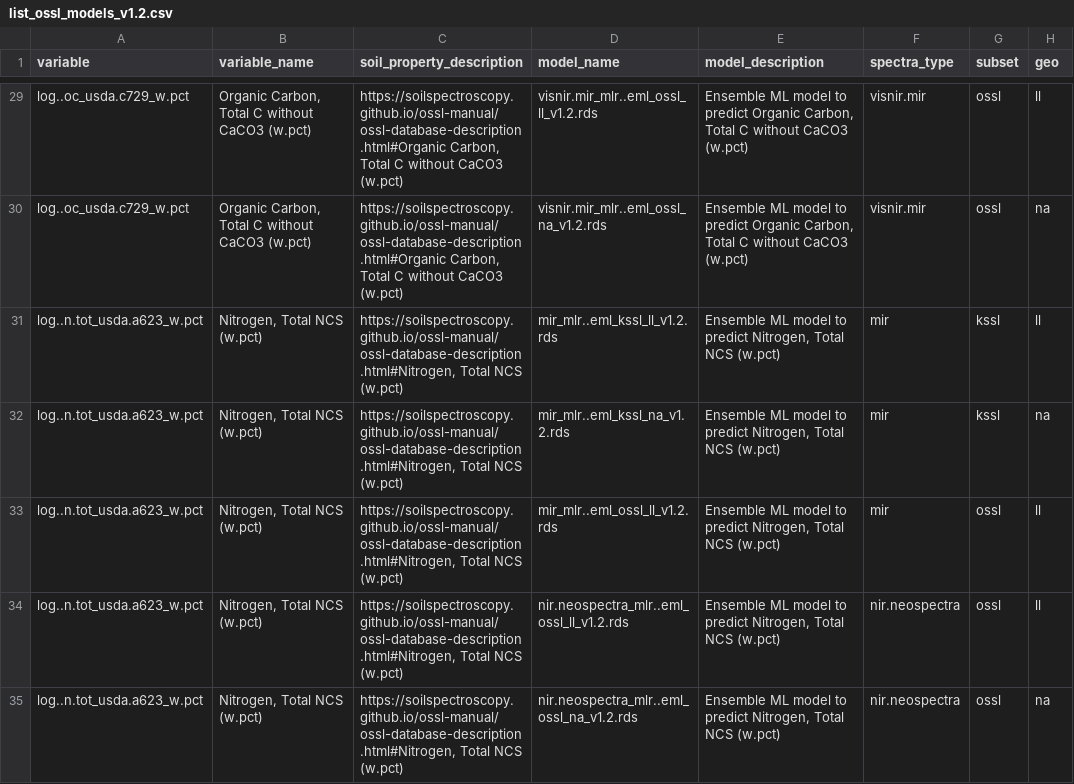
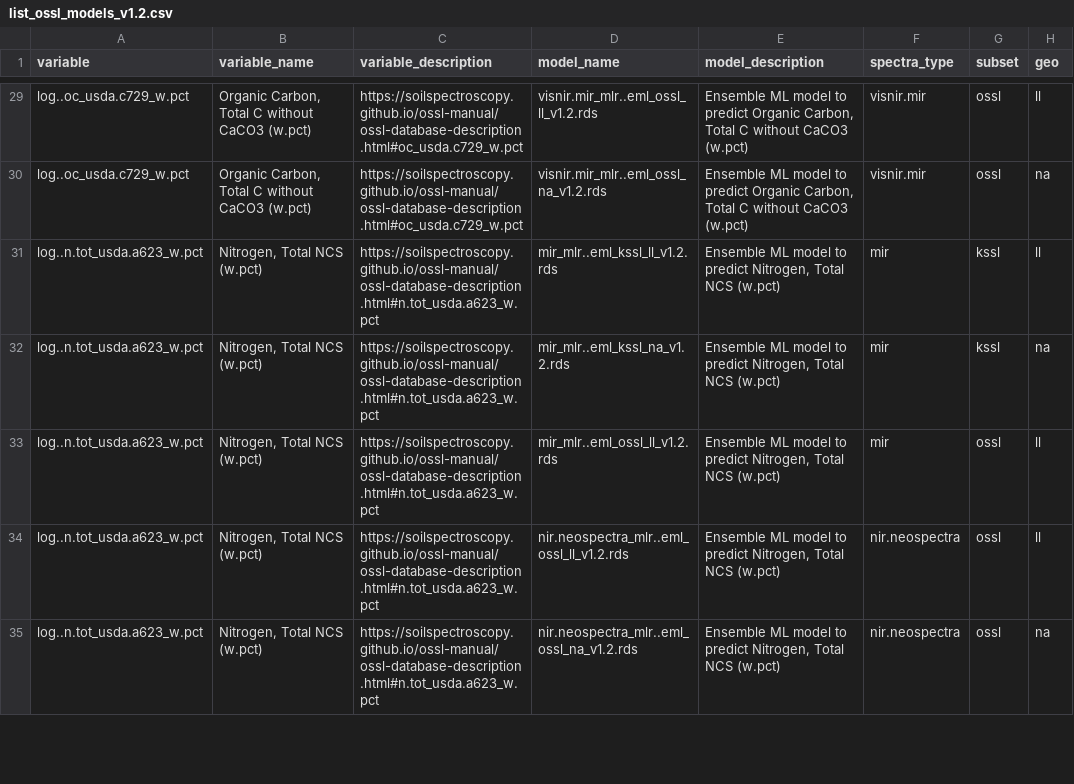
Before and after one commit to soilspectroscopy/ossl-models, a CSV file: out/list_ossl_models_v1.2.csv, drawn as a sheet; only a part is shown, gaps mark what is left out; the diff covers the shown part only; the diff names each change by its address in the sheet, - before the commit and + after, or states it on an @@ line.

Commit message:
correct ossl manual link

```diff
--- a/out/list_ossl_models_v1.2.csv
+++ b/out/list_ossl_models_v1.2.csv
-C1: soil_property_description
+C1: variable_description
-C29:C30 (variable_description): https://soilspectroscopy.github.io/ossl-manual/ossl-database-description.html#Organic Carbon, Total C without CaCO3 (w.pct)
+C29:C30 (variable_description): https://soilspectroscopy.github.io/ossl-manual/ossl-database-description.html#oc_usda.c729_w.pct
-C31:C35 (variable_description): https://soilspectroscopy.github.io/ossl-manual/ossl-database-description.html#Nitrogen, Total NCS (w.pct)
+C31:C35 (variable_description): https://soilspectroscopy.github.io/ossl-manual/ossl-database-description.html#n.tot_usda.a623_w.pct
```
Also changed, not shown: 74 edited cells elsewhere in this file, 1 other file.
